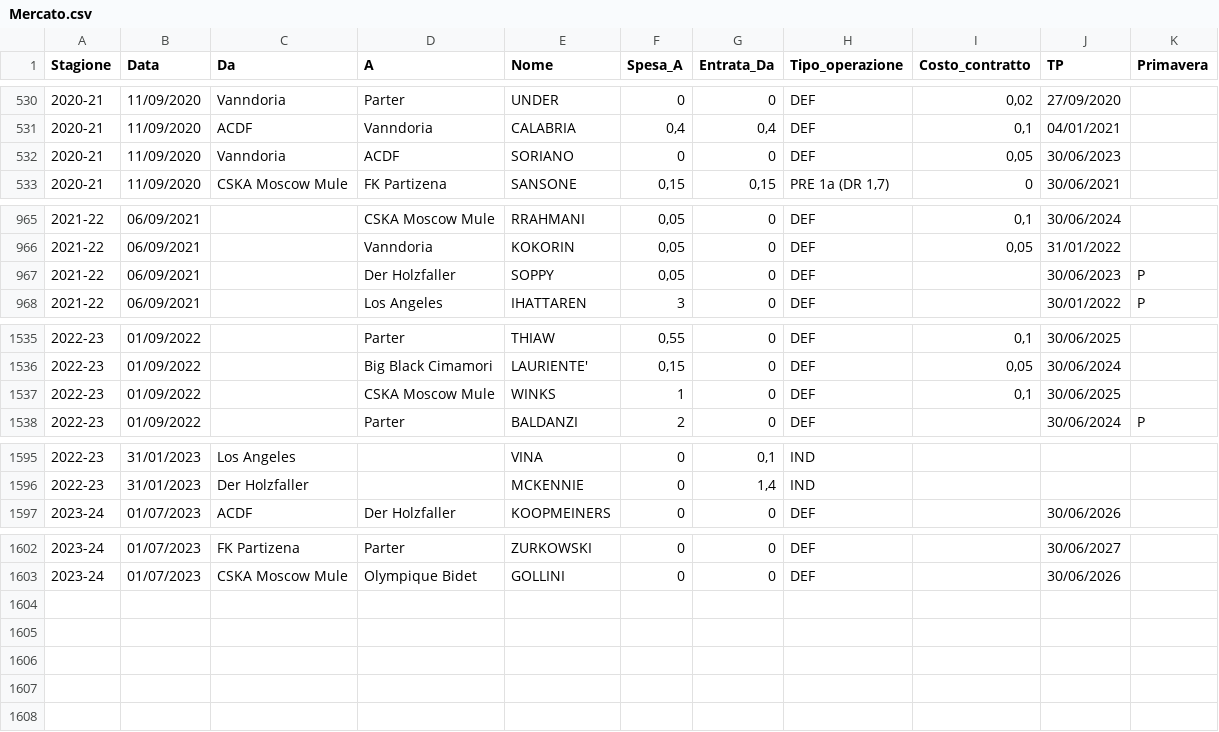
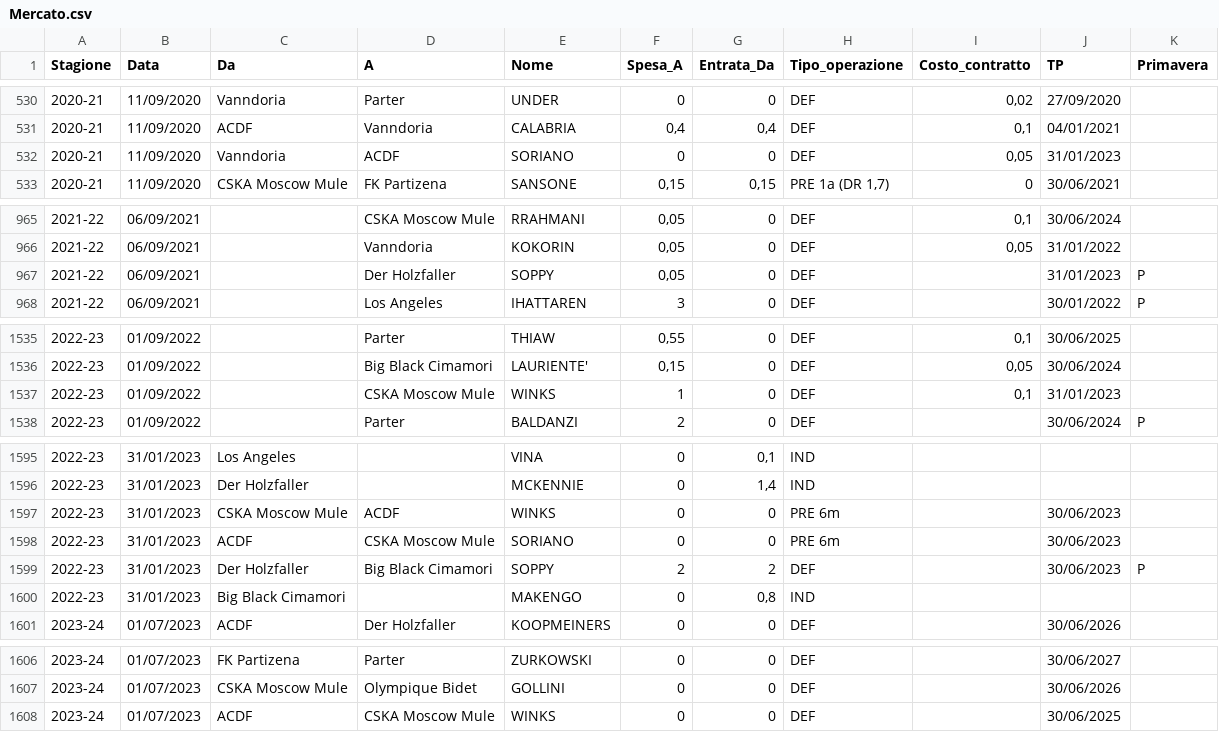
Before and after one commit to tommyblasco/MantraCevapci, a CSV file: Dati/Mercato.csv, drawn as a sheet; only a part is shown, gaps mark what is left out; the diff covers the shown part only.

```diff
--- a/Dati/Mercato.csv
+++ b/Dati/Mercato.csv
@@ -531,3 +531,3 @@ Stagione;Data;Da;A;Nome;Spesa_A;Entrata_Da;Tipo_operazione;Costo_contratto;TP;Pr
 2020-21;11/09/2020;ACDF;Vanndoria;CALABRIA;0,4;0,4;DEF;0,1;04/01/2021;
-2020-21;11/09/2020;Vanndoria;ACDF;SORIANO;0;0;DEF;0,05;30/06/2023;
+2020-21;11/09/2020;Vanndoria;ACDF;SORIANO;0;0;DEF;0,05;31/01/2023;
 2020-21;11/09/2020;CSKA Moscow Mule;FK Partizena;SANSONE;0,15;0,15;PRE 1a (DR 1,7);0;30/06/2021;
@@ -966,3 +966,3 @@ Stagione;Data;Da;A;Nome;Spesa_A;Entrata_Da;Tipo_operazione;Costo_contratto;TP;Pr
 2021-22;06/09/2021;;Vanndoria;KOKORIN;0,05;0;DEF;0,05;31/01/2022;
-2021-22;06/09/2021;;Der Holzfaller;SOPPY;0,05;0;DEF;;30/06/2023;P
+2021-22;06/09/2021;;Der Holzfaller;SOPPY;0,05;0;DEF;;31/01/2023;P
 2021-22;06/09/2021;;Los Angeles;IHATTAREN;3;0;DEF;;30/01/2022;P
@@ -1536,3 +1536,3 @@ Stagione;Data;Da;A;Nome;Spesa_A;Entrata_Da;Tipo_operazione;Costo_contratto;TP;Pr
 2022-23;01/09/2022;;Big Black Cimamori;LAURIENTE';0,15;0;DEF;0,05;30/06/2024;
-2022-23;01/09/2022;;CSKA Moscow Mule;WINKS;1;0;DEF;0,1;30/06/2025;
+2022-23;01/09/2022;;CSKA Moscow Mule;WINKS;1;0;DEF;0,1;31/01/2023;
 2022-23;01/09/2022;;Parter;BALDANZI;2;0;DEF;;30/06/2024;P
@@ -1596,2 +1596,6 @@ Stagione;Data;Da;A;Nome;Spesa_A;Entrata_Da;Tipo_operazione;Costo_contratto;TP;Pr
 2022-23;31/01/2023;Der Holzfaller;;MCKENNIE;0;1,4;IND;;;
+2022-23;31/01/2023;CSKA Moscow Mule;ACDF;WINKS;0;0;PRE 6m;;30/06/2023;
+2022-23;31/01/2023;ACDF;CSKA Moscow Mule;SORIANO;0;0;PRE 6m;;30/06/2023;
+2022-23;31/01/2023;Der Holzfaller;Big Black Cimamori;SOPPY;2;2;DEF;;30/06/2023;P
+2022-23;31/01/2023;Big Black Cimamori;;MAKENGO;0;0,8;IND;;;
 2023-24;01/07/2023;ACDF;Der Holzfaller;KOOPMEINERS;0;0;DEF;;30/06/2026;
@@ -1603 +1607,2 @@ Stagione;Data;Da;A;Nome;Spesa_A;Entrata_Da;Tipo_operazione;Costo_contratto;TP;Pr
 2023-24;01/07/2023;CSKA Moscow Mule;Olympique Bidet;GOLLINI;0;0;DEF;;30/06/2026;
+2023-24;01/07/2023;ACDF;CSKA Moscow Mule;WINKS;0;0;DEF;;30/06/2025;
```
Also changed, not shown: 1 edited cell elsewhere in this file, Dati/Quotazioni_new.csv.
